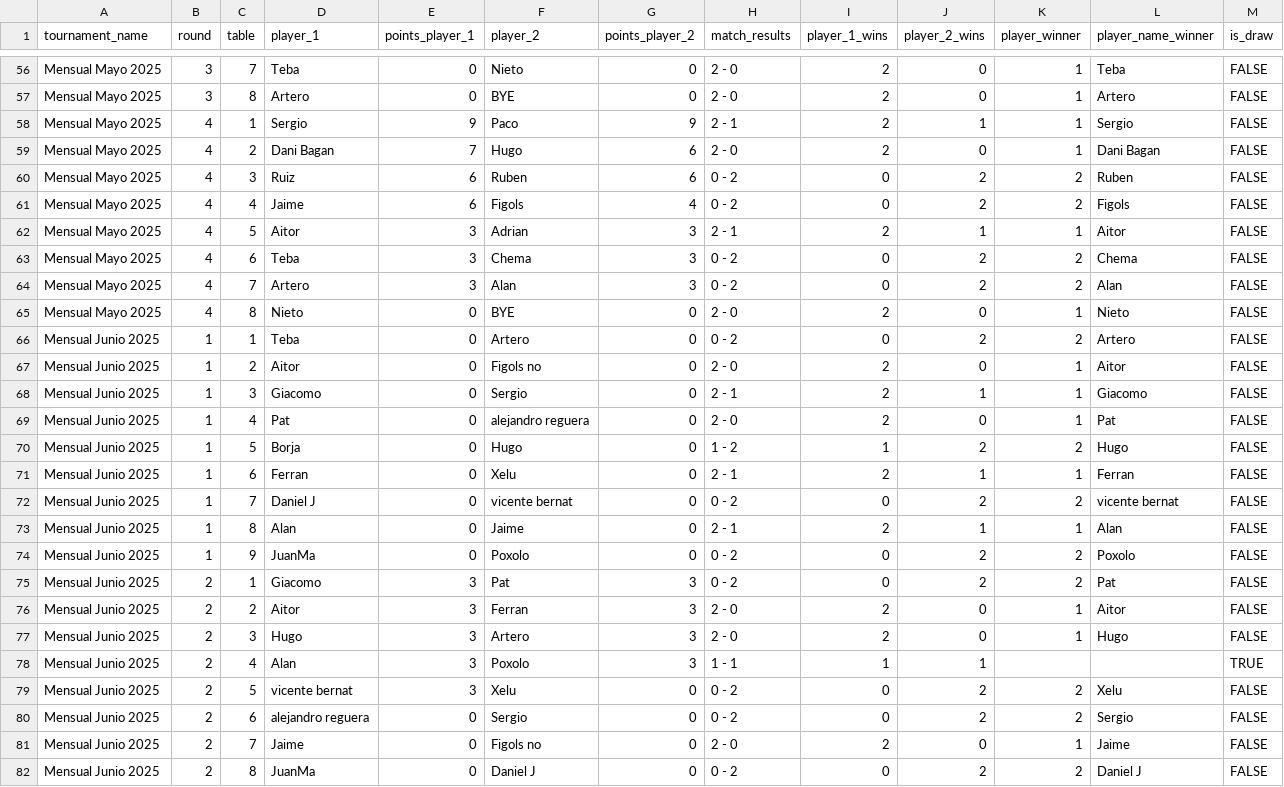
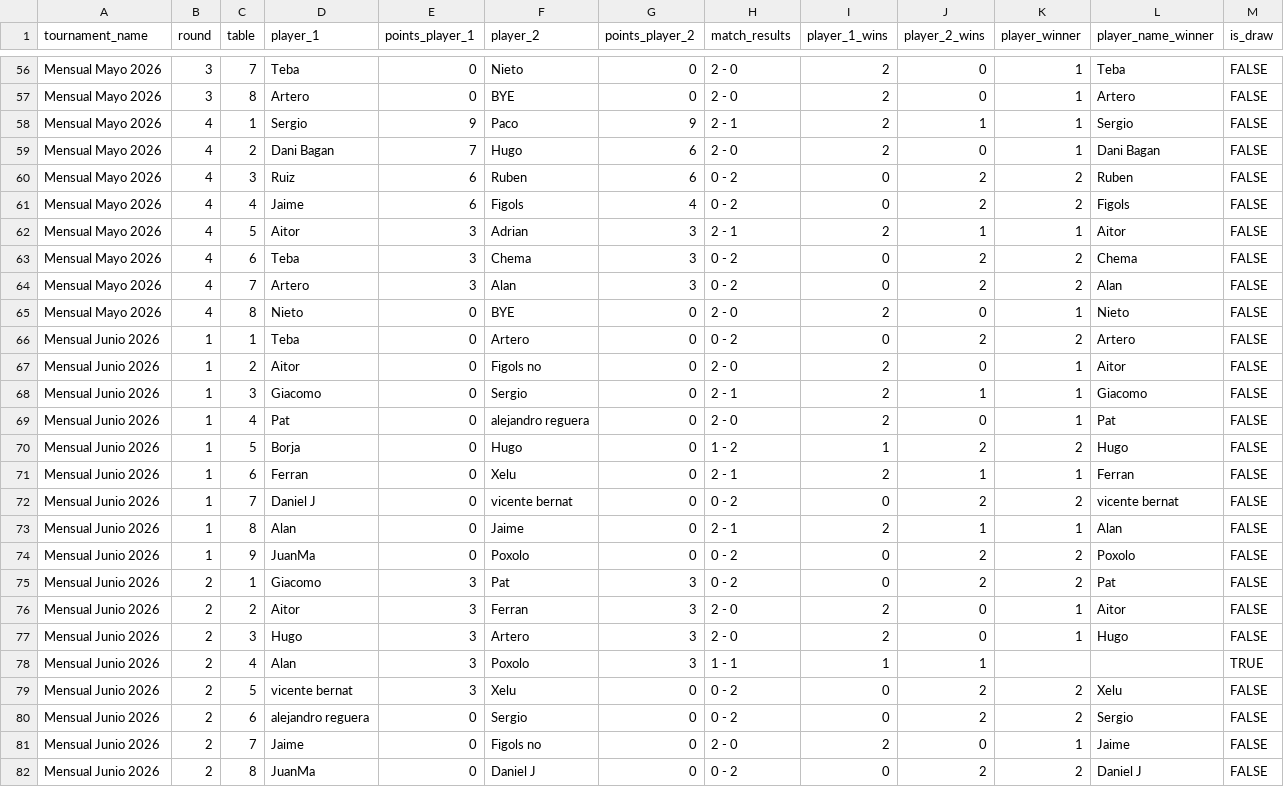
Before and after one commit to Temple-From-Below/tfb-tournaments, a CSV file: data/tournament_pairings.csv, drawn as a sheet; only a part is shown, gaps mark what is left out; the diff covers the shown part only; the diff names each change by its address in the sheet, - before the commit and + after, or states it on an @@ line.

Commit message:
Corrige año en tournament_pairings.csv (2025->2026); pipeline de agregación (build_dataset.py); scaffold web Vite+React; player_aliases.csv

```diff
--- a/data/tournament_pairings.csv
+++ b/data/tournament_pairings.csv
-A56:A65 (tournament_name): Mensual Mayo 2025
+A56:A65 (tournament_name): Mensual Mayo 2026
-A66:A82 (tournament_name): Mensual Junio 2025
+A66:A82 (tournament_name): Mensual Junio 2026
```
Also changed, not shown: 110 edited cells elsewhere in this file, 25 other files.
